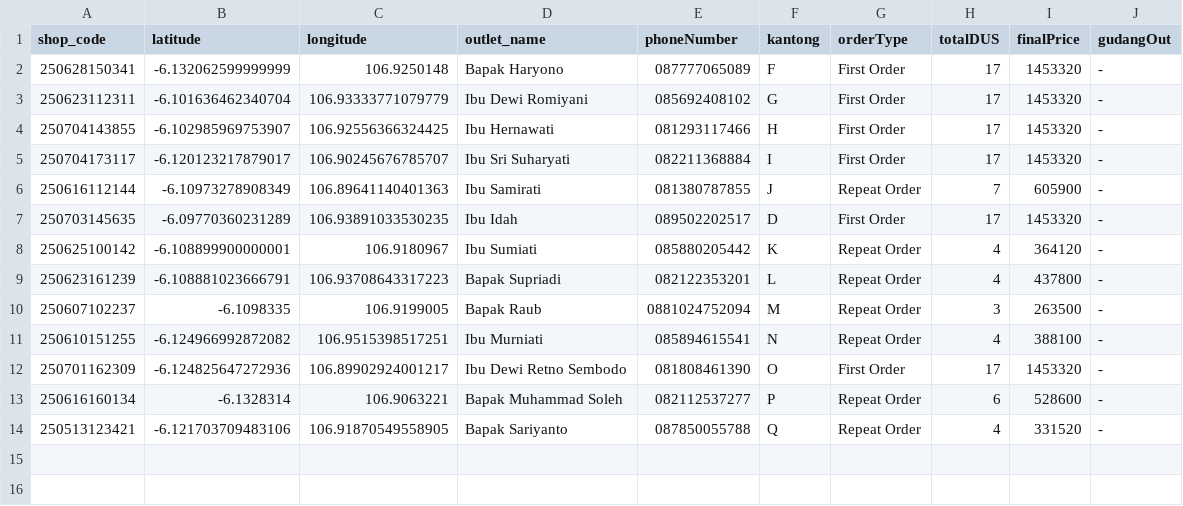
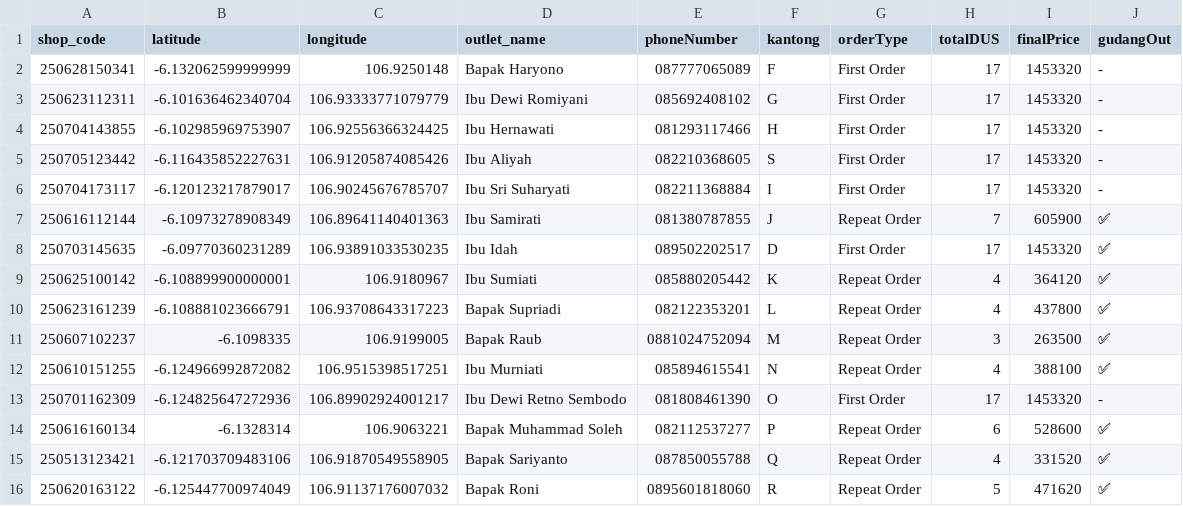
Before and after one commit to AlimanIrawan/indonesia-delivery-map-system, a CSV file: public/markers.csv, drawn as a sheet.

Commit message:
🚚 更新送货数据 - 2025/07/11

```diff
--- a/public/markers.csv
+++ b/public/markers.csv
@@ -4,11 +4,13 @@ shop_code,latitude,longitude,outlet_name,phoneNumber,kantong,orderType,totalDUS,
 250704143855,-6.102985969753907,106.92556366324425,"Ibu Hernawati","081293117466","H","First Order","17","1453320","-"
+250705123442,-6.116435852227631,106.91205874085426,"Ibu Aliyah","082210368605","S","First Order","17","1453320","-"
 250704173117,-6.120123217879017,106.90245676785707,"Ibu Sri Suharyati","082211368884","I","First Order","17","1453320","-"
-250616112144,-6.10973278908349,106.89641140401363,"Ibu Samirati","081380787855","J","Repeat Order","7","605900","-"
-250703145635,-6.09770360231289,106.93891033530235,"Ibu Idah","089502202517","D","First Order","17","1453320","-"
-250625100142,-6.108899900000001,106.9180967,"Ibu Sumiati","085880205442","K","Repeat Order","4","364120","-"
-250623161239,-6.108881023666791,106.93708643317223,"Bapak Supriadi","082122353201","L","Repeat Order","4","437800","-"
-250607102237,-6.1098335,106.9199005,"Bapak Raub","0881024752094","M","Repeat Order","3","263500","-"
-250610151255,-6.124966992872082,106.9515398517251,"Ibu Murniati","085894615541","N","Repeat Order","4","388100","-"
+250616112144,-6.10973278908349,106.89641140401363,"Ibu Samirati","081380787855","J","Repeat Order","7","605900","✅"
+250703145635,-6.09770360231289,106.93891033530235,"Ibu Idah","089502202517","D","First Order","17","1453320","✅"
+250625100142,-6.108899900000001,106.9180967,"Ibu Sumiati","085880205442","K","Repeat Order","4","364120","✅"
+250623161239,-6.108881023666791,106.93708643317223,"Bapak Supriadi","082122353201","L","Repeat Order","4","437800","✅"
+250607102237,-6.1098335,106.9199005,"Bapak Raub","0881024752094","M","Repeat Order","3","263500","✅"
+250610151255,-6.124966992872082,106.9515398517251,"Ibu Murniati","085894615541","N","Repeat Order","4","388100","✅"
 250701162309,-6.124825647272936,106.89902924001217,"Ibu Dewi Retno Sembodo ","081808461390","O","First Order","17","1453320","-"
-250616160134,-6.1328314,106.9063221,"Bapak Muhammad Soleh","082112537277","P","Repeat Order","6","528600","-"
-250513123421,-6.121703709483106,106.91870549558905,"Bapak Sariyanto","087850055788","Q","Repeat Order","4","331520","-"
+250616160134,-6.1328314,106.9063221,"Bapak Muhammad Soleh","082112537277","P","Repeat Order","6","528600","✅"
+250513123421,-6.121703709483106,106.91870549558905,"Bapak Sariyanto","087850055788","Q","Repeat Order","4","331520","✅"
+250620163122,-6.125447700974049,106.91137176007032,"Bapak Roni","0895601818060","R","Repeat Order","5","471620","✅"
```
